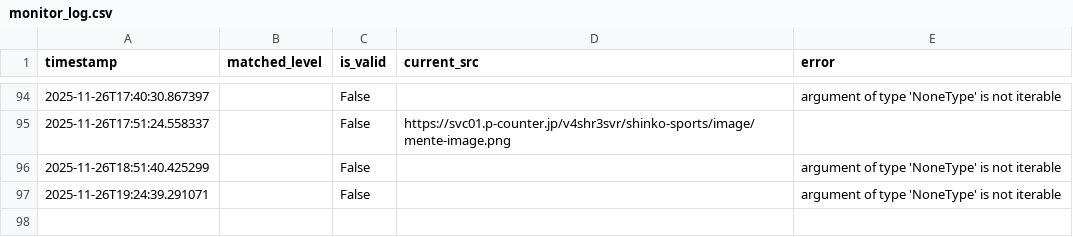
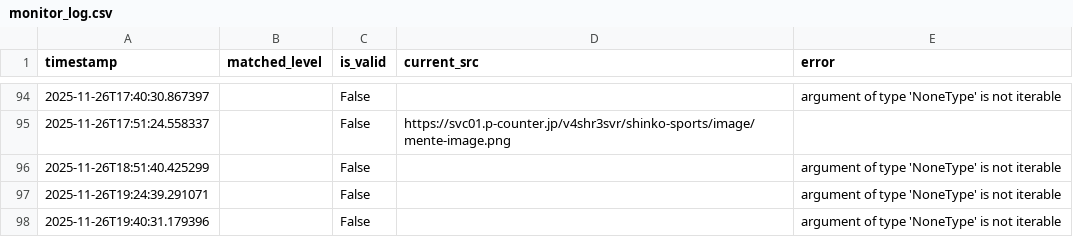
Before and after one commit to decccca-commits/image-monitor, a CSV file: results/monitor_log.csv, drawn as a sheet; only a part is shown, gaps mark what is left out.

```diff
--- a/results/monitor_log.csv
+++ b/results/monitor_log.csv
@@ -97 +97,2 @@ timestamp,matched_level,is_valid,current_src,error
 2025-11-26T19:24:39.291071,,False,,argument of type 'NoneType' is not iterable
+2025-11-26T19:40:31.179396,,False,,argument of type 'NoneType' is not iterable
```
Also changed, not shown: 1 other file.
